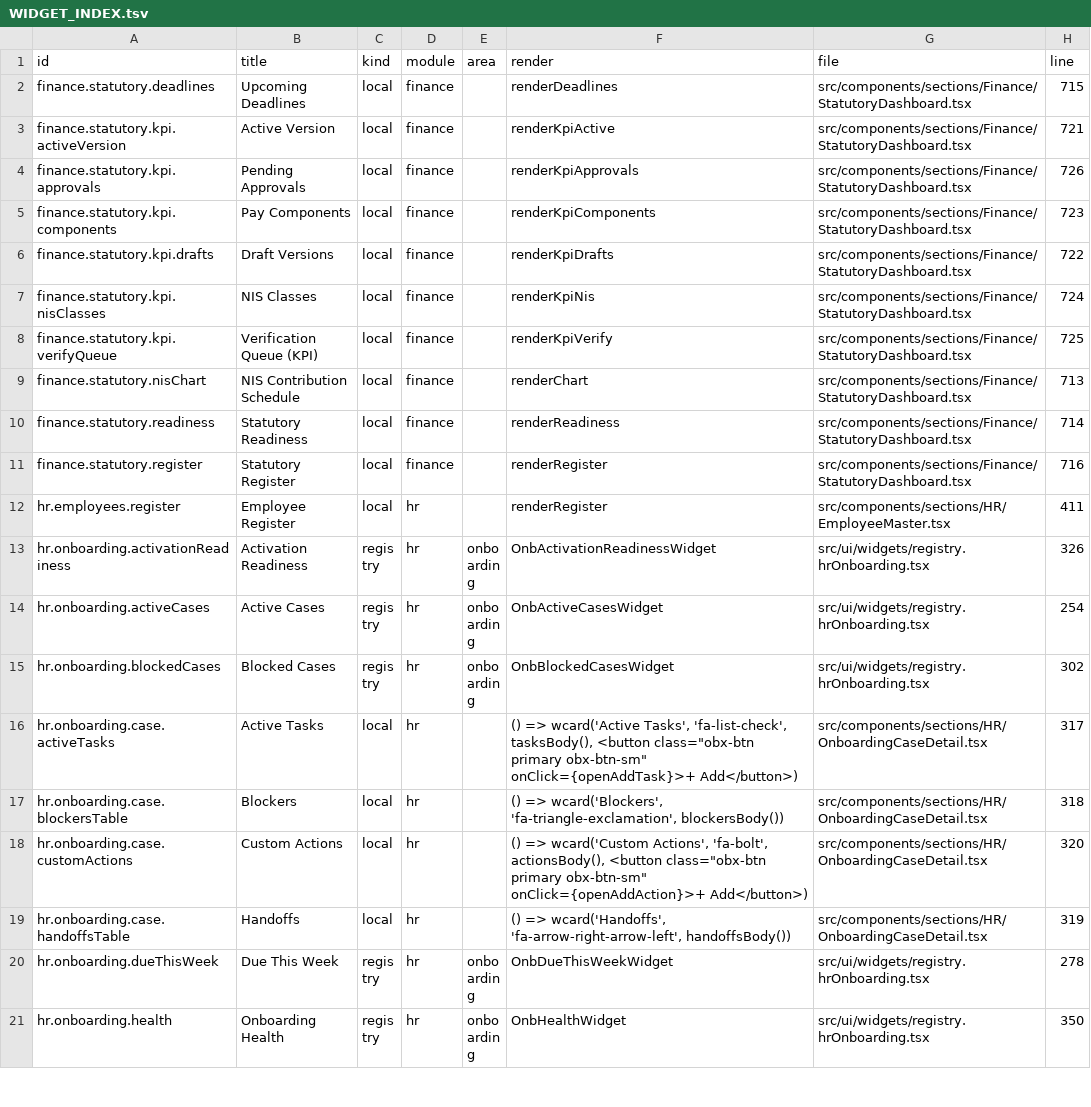
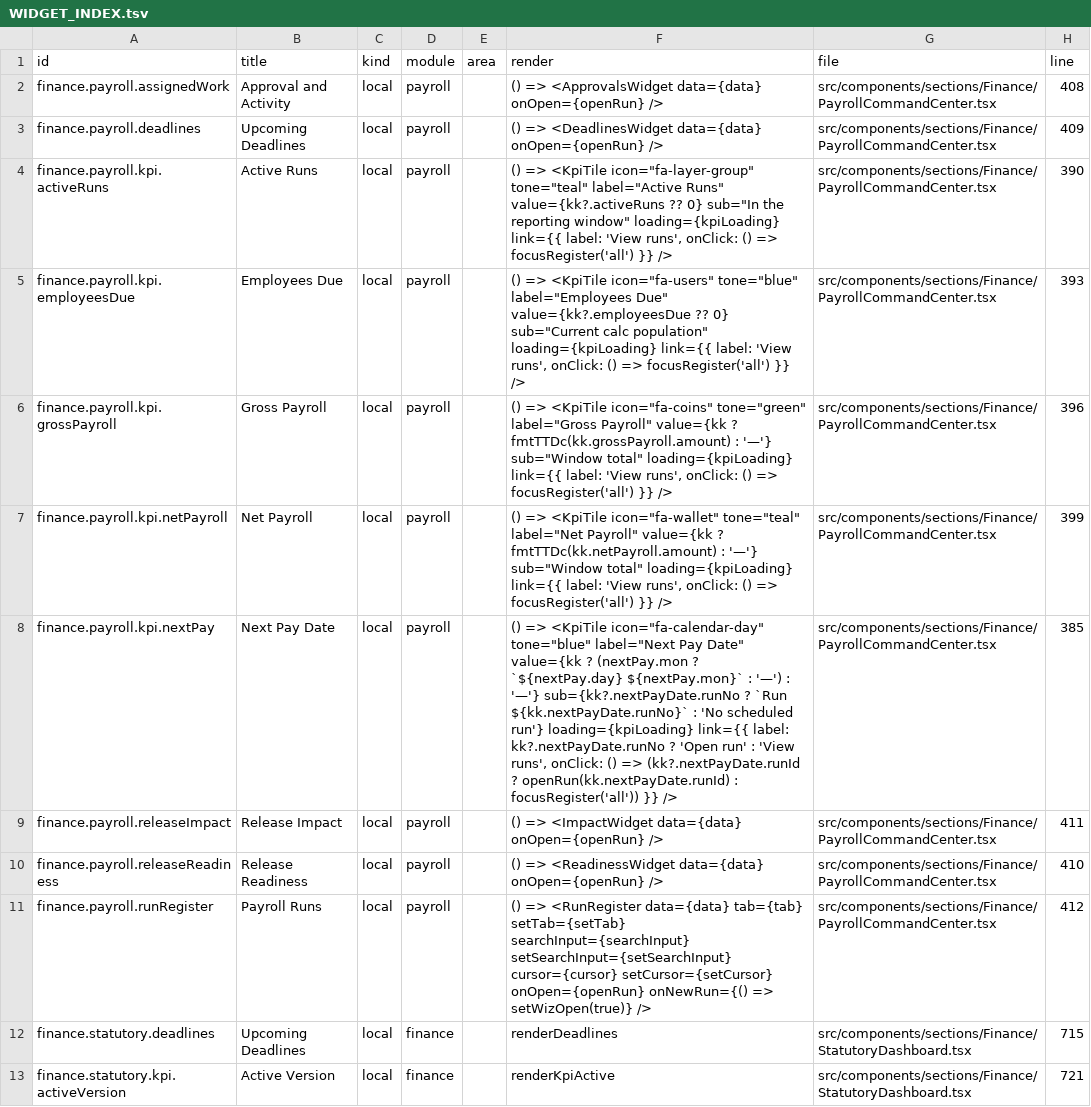
Before and after one commit to storesmarthaven-source/Siommac, a TSV file: docs/generated/WIDGET_INDEX.tsv, drawn as a sheet; only a part is shown; the shorter side is filled out with more unchanged rows; the diff names each change by its address in the sheet, - before the commit and + after, or states it on an @@ line.

```diff
--- a/docs/generated/WIDGET_INDEX.tsv
+++ b/docs/generated/WIDGET_INDEX.tsv
+row 2: finance.payroll.assignedWork | Approval and Activity | local | payroll |  | () => <ApprovalsWidget data={data} onOpen={openRun} /> | src/components/sections/Finance/PayrollCommandCenter.tsx | 408
+row 3: finance.payroll.deadlines | Upcoming Deadlines | local | payroll |  | () => <DeadlinesWidget data={data} onOpen={openRun} /> | src/components/sections/Finance/PayrollCommandCenter.tsx | 409
+row 4: finance.payroll.kpi.activeRuns | Active Runs | local | payroll |  | () => <KpiTile icon="fa-layer-group" tone="teal" label="Active Runs" value={kk?.activeRuns ?? 0} sub="In the reporting window" loading={kpiLoading} link={{ label: 'View runs', onClick: () => focusRegister('all') }} /> | src/components/sections/Finance/PayrollCommandCenter.tsx | 390
+row 5: finance.payroll.kpi.employeesDue | Employees Due | local | payroll |  | () => <KpiTile icon="fa-users" tone="blue" label="Employees Due" value={kk?.employeesDue ?? 0} sub="Current calc population" loading={kpiLoading} link={{ label: 'View runs', onClick: () => focusRegister('all') }} /> | src/components/sections/Finance/PayrollCommandCenter.tsx | 393
+row 6: finance.payroll.kpi.grossPayroll | Gross Payroll | local | payroll |  | () => <KpiTile icon="fa-coins" tone="green" label="Gross Payroll" value={kk ? fmtTTDc(kk.grossPayroll.amount) : '—'} sub="Window total" loading={kpiLoading} link={{ label: 'View runs', onClick: () => focusRegister('all') }} /> | src/components/sections/Finance/PayrollCommandCenter.tsx | 396
+row 7: finance.payroll.kpi.netPayroll | Net Payroll | local | payroll |  | () => <KpiTile icon="fa-wallet" tone="teal" label="Net Payroll" value={kk ? fmtTTDc(kk.netPayroll.amount) : '—'} sub="Window total" loading={kpiLoading} link={{ label: 'View runs', onClick: () => focusRegister('all') }} /> | src/components/sections/Finance/PayrollCommandCenter.tsx | 399
+row 8: finance.payroll.kpi.nextPay | Next Pay Date | local | payroll |  | () => <KpiTile icon="fa-calendar-day" tone="blue" label="Next Pay Date" value={kk ? (nextPay.mon ? `${nextPay.day} ${nextPay.mon}` : '—') : '—'} sub={kk?.nextPayDate.runNo ? `Run ${kk.nextPayDate.runNo}` : 'No scheduled run'} loading={kpiLoading} link={{ label: kk?.nextPayDate.runNo ? 'Open run' : 'View runs', onClick: () => (kk?.nextPayDate.runId ? openRun(kk.nextPayDate.runId) : focusRegister('all')) }} /> | src/components/sections/Finance/PayrollCommandCenter.tsx | 385
+row 9: finance.payroll.releaseImpact | Release Impact | local | payroll |  | () => <ImpactWidget data={data} onOpen={openRun} /> | src/components/sections/Finance/PayrollCommandCenter.tsx | 411
+row 10: finance.payroll.releaseReadiness | Release Readiness | local | payroll |  | () => <ReadinessWidget data={data} onOpen={openRun} /> | src/components/sections/Finance/PayrollCommandCenter.tsx | 410
+row 11: finance.payroll.runRegister | Payroll Runs | local | payroll |  | () => <RunRegister data={data} tab={tab} setTab={setTab} searchInput={searchInput} setSearchInput={setSearchInput} cursor={cursor} setCursor={setCursor} onOpen={openRun} onNewRun={() => setWizOpen(true)} /> | src/components/sections/Finance/PayrollCommandCenter.tsx | 412
```
Also changed, not shown: docs/generated/ROUTE_INDEX.tsv, 30 other files.
